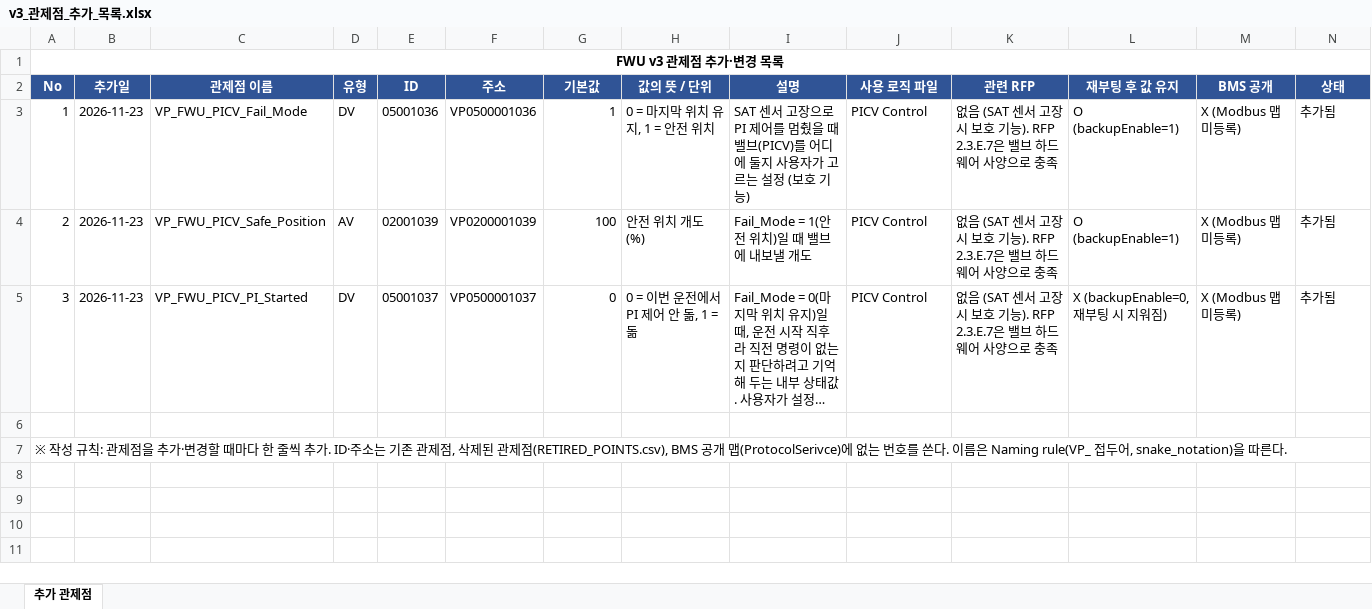
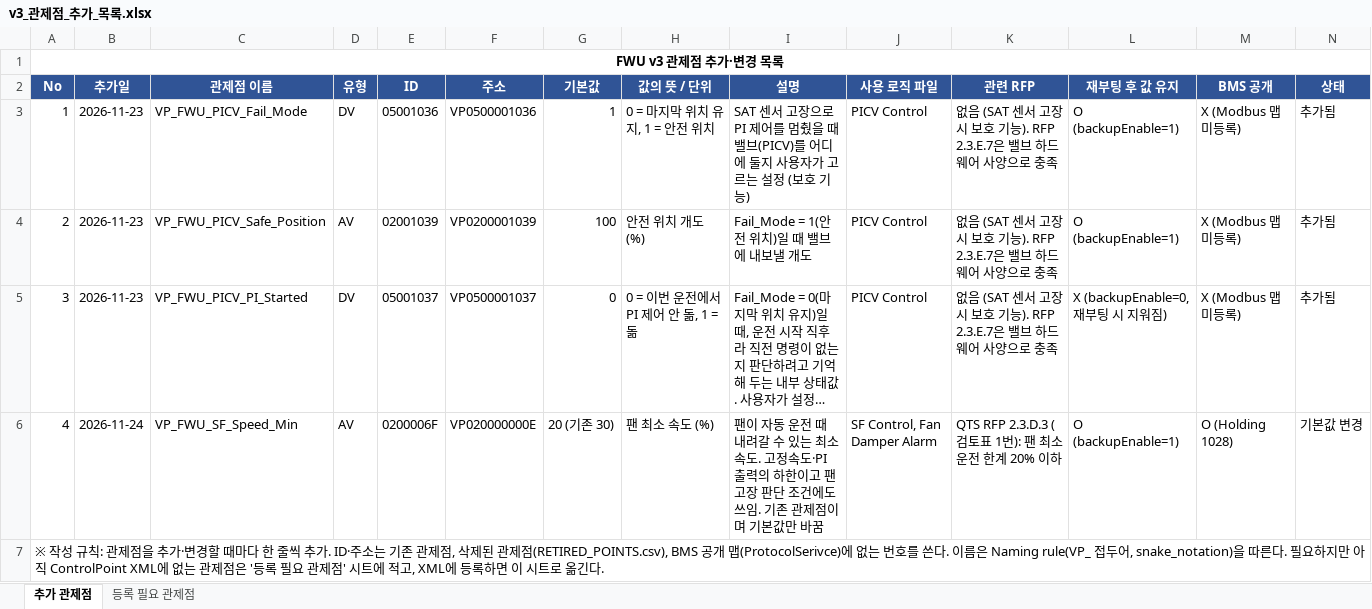
Before and after one commit to joo001121-create/FWU-logic, an Excel workbook: code review/v3_관제점_추가_목록.xlsx, sheet 추가 관제점, drawn as a sheet; only a part is shown; long unchanged cells end in …; values as stored, in another font and other column widths than the file's, no borders; rows hold the shown columns only; the diff names each change by its address in the sheet, - before the commit and + after, or states it on an @@ line.

```diff
--- a/code review/v3_관제점_추가_목록.xlsx (sheet 추가 관제점)
+++ b/code review/v3_관제점_추가_목록.xlsx (sheet 추가 관제점)
+sheet tab: 등록 필요 관제점
-row 6: (empty)
+row 6: 4 | 2026-11-24 | VP_FWU_SF_Speed_Min | AV | 0200006F | VP020000000E | 20 (기존 30) | 팬 최소 속도 (%) | 팬이 자동 운전 때 내려갈 수 있는 최소 속도. 고정속도·PI 출력의 하한이고 팬 고장 판단 조건에도 쓰임. 기존 관제점이며 기본값만 바꿈 | SF Control, Fan Damper Alarm | QTS RFP 2.3.D.3 (검토표 1번): 팬 최소 운전 한계 20% 이하 | O (backupEnable=1) | O (Holding 1028) | 기본값 변경
-A7 (No): …따른다.
+A7 (No): …따른다. 필요하지만 아직 ControlPoint XML에 없는 관제점은 '등록 필요 관제점' 시트에 적고, XML에 등록하면 이 시트로 옮긴다.
```
Also changed, not shown: code review/261119 QTS RFP기반 코드 구현 여부 검토.xlsx, 4 other files.
